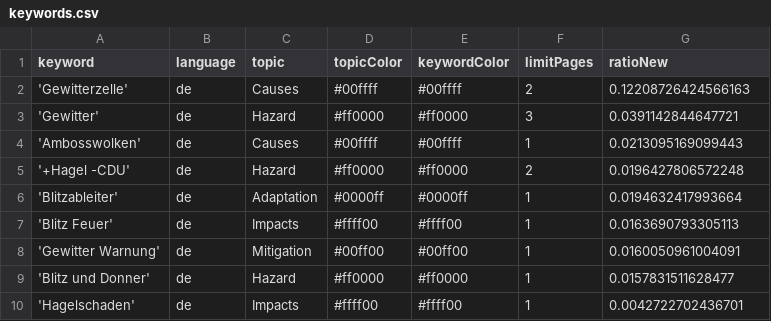
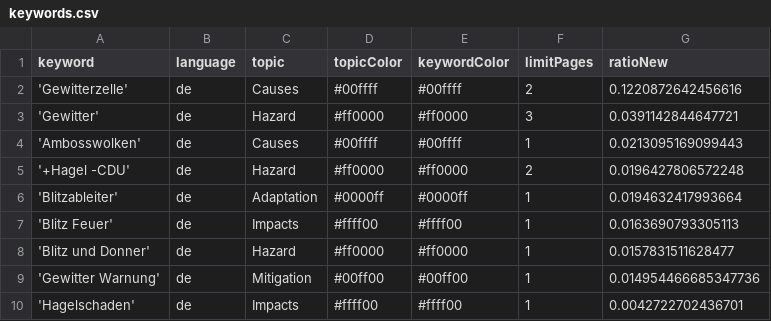
Before and after one commit to friedhumb-news/thunderstormIsComing, a CSV file: keywords.csv, drawn as a sheet.

Commit message:
Commit from GitHub Actions (harvest:0.0)

```diff
--- a/keywords.csv
+++ b/keywords.csv
@@ -1,3 +1,3 @@
 keyword,language,topic,topicColor,keywordColor,limitPages,ratioNew
-'Gewitterzelle',de,Causes,#00ffff,#00ffff,2,0.12208726424566163
+'Gewitterzelle',de,Causes,#00ffff,#00ffff,2,0.1220872642456616
 'Gewitter',de,Hazard,#ff0000,#ff0000,3,0.0391142844647721
@@ -7,4 +7,4 @@ keyword,language,topic,topicColor,keywordColor,limitPages,ratioNew
 'Blitz Feuer',de,Impacts,#ffff00,#ffff00,1,0.0163690793305113
-'Gewitter Warnung',de,Mitigation,#00ff00,#00ff00,1,0.0160050961004091
 'Blitz und Donner',de,Hazard,#ff0000,#ff0000,1,0.0157831511628477
+'Gewitter Warnung',de,Mitigation,#00ff00,#00ff00,1,0.014954466685347736
 'Hagelschaden',de,Impacts,#ffff00,#ffff00,1,0.0042722702436701
```
